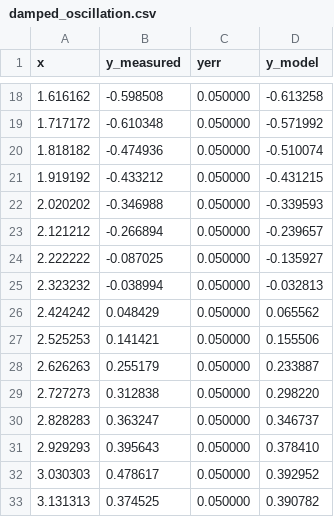
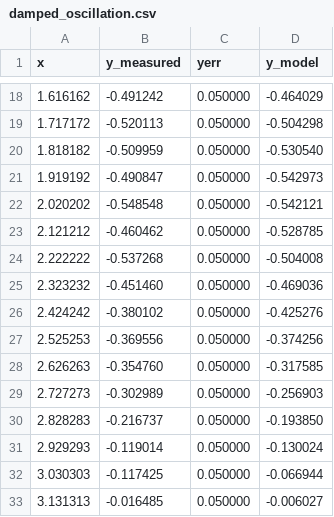
Before and after one commit to BenHuddart/gleplot, a CSV file: examples/gui/damped_oscillation.csv, drawn as a sheet; only a part is shown, gaps mark what is left out; the diff covers the shown part only.

```diff
--- a/examples/gui/damped_oscillation.csv
+++ b/examples/gui/damped_oscillation.csv
@@ -18,16 +18,16 @@ x,y_measured,yerr,y_model
-1.616162,-0.598508,0.050000,-0.613258
-1.717172,-0.610348,0.050000,-0.571992
-1.818182,-0.474936,0.050000,-0.510074
-1.919192,-0.433212,0.050000,-0.431215
-2.020202,-0.346988,0.050000,-0.339593
-2.121212,-0.266894,0.050000,-0.239657
-2.222222,-0.087025,0.050000,-0.135927
-2.323232,-0.038994,0.050000,-0.032813
-2.424242,0.048429,0.050000,0.065562
-2.525253,0.141421,0.050000,0.155506
-2.626263,0.255179,0.050000,0.233887
-2.727273,0.312838,0.050000,0.298220
-2.828283,0.363247,0.050000,0.346737
-2.929293,0.395643,0.050000,0.378410
-3.030303,0.478617,0.050000,0.392952
-3.131313,0.374525,0.050000,0.390782
+1.616162,-0.491242,0.050000,-0.464029
+1.717172,-0.520113,0.050000,-0.504298
+1.818182,-0.509959,0.050000,-0.530540
+1.919192,-0.490847,0.050000,-0.542973
+2.020202,-0.548548,0.050000,-0.542121
+2.121212,-0.460462,0.050000,-0.528785
+2.222222,-0.537268,0.050000,-0.504008
+2.323232,-0.451460,0.050000,-0.469036
+2.424242,-0.380102,0.050000,-0.425276
+2.525253,-0.369556,0.050000,-0.374256
+2.626263,-0.354760,0.050000,-0.317585
+2.727273,-0.302989,0.050000,-0.256903
+2.828283,-0.216737,0.050000,-0.193850
+2.929293,-0.119014,0.050000,-0.130024
+3.030303,-0.117425,0.050000,-0.066944
+3.131313,-0.016485,0.050000,-0.006027
```
Also changed, not shown: 167 edited cells elsewhere in this file, 10 other files.
